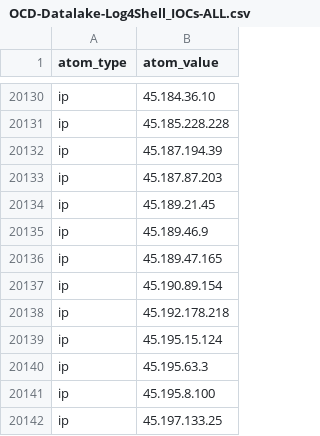
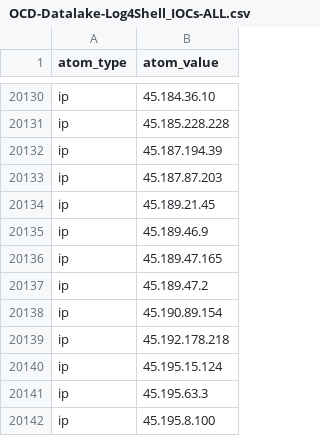
Before and after one commit to Orange-Cyberdefense/log4shell_iocs, a CSV file: OCD-Datalake-Log4Shell_IOCs-ALL.csv, drawn as a sheet; only a part is shown, gaps mark what is left out; the shorter side is filled out with more unchanged rows; the diff names each change by its address in the sheet, - before the commit and + after, or states it on an @@ line.

```diff
--- a/OCD-Datalake-Log4Shell_IOCs-ALL.csv
+++ b/OCD-Datalake-Log4Shell_IOCs-ALL.csv
+row 20137: ip | 45.189.47.2
```
Also changed, not shown: OCD-Datalake-Log4Shell_IOCs-Exploit_attempts.csv.
